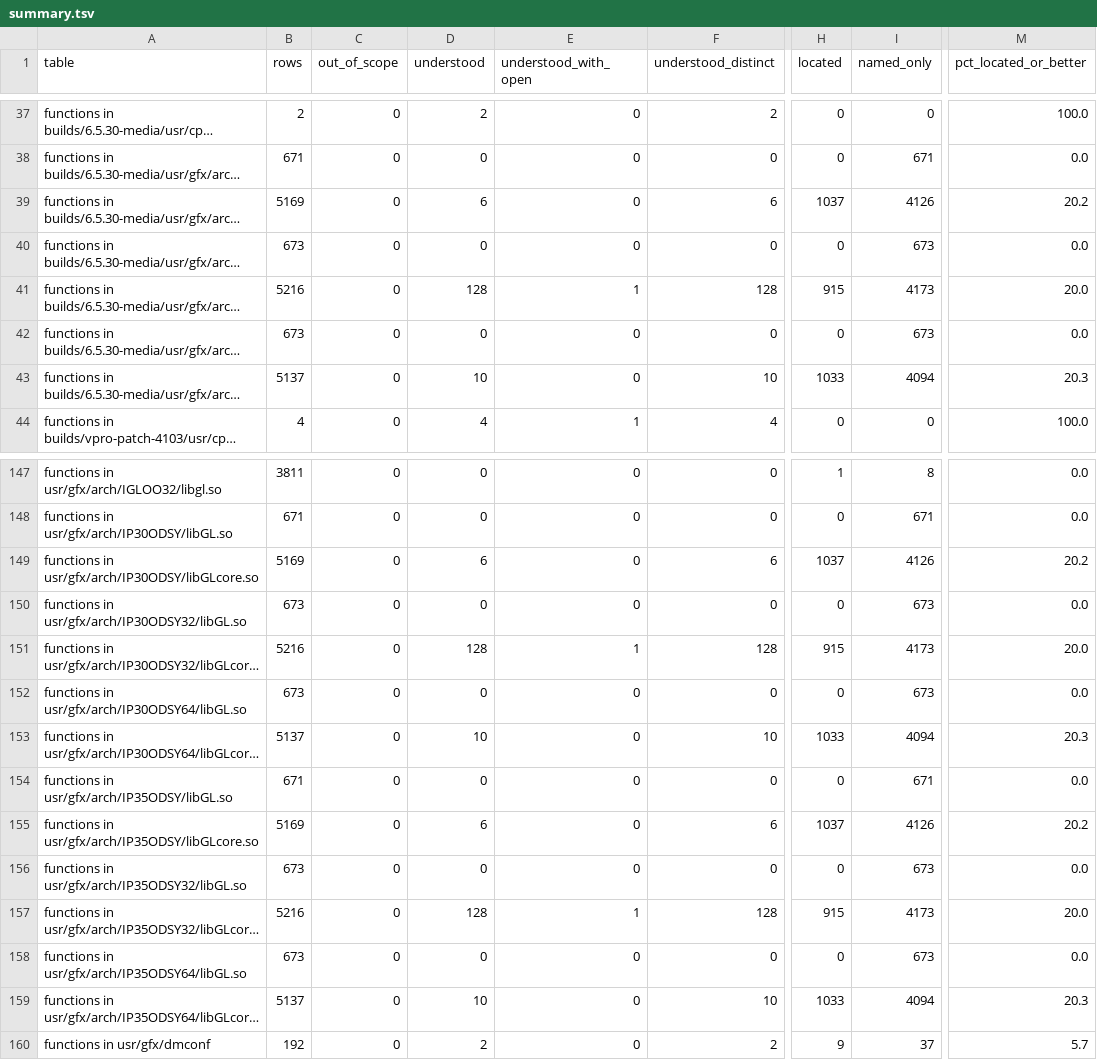
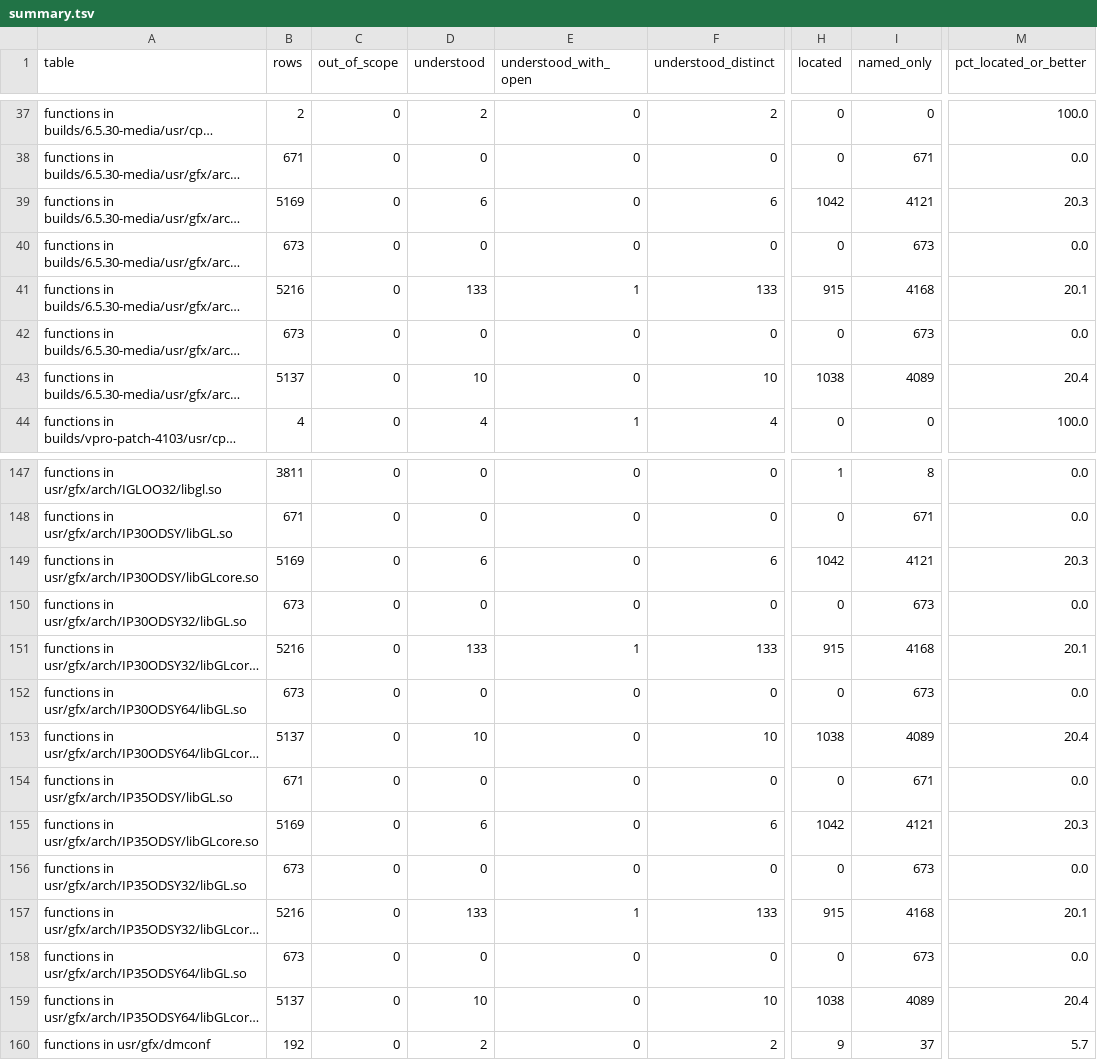
Before and after one commit to jamesbraid/odsy, a TSV file: docs/inventory/summary.tsv, drawn as a sheet; only a part is shown, gaps mark what is left out; long unchanged cells end in …; the diff covers the shown part only; the diff names each change by its address in the sheet, - before the commit and + after, or states it on an @@ line.

Commit message:
docs: read the libGLcore window, board-query and bounding-box routines
Five more routines of the IP30 N32 libGLcore have entries: the window
size refresh, the board description fetch, the make-current request,
the window-depth to eye-depth conversion and the bounding-box test for
projections without a perspective term. The open-questions file records
where this pass stopped, the routines that remain, and that the
decompiler hides repeated command-FIFO stores, so routines that send
words have to be read from the assembly.

```diff
--- a/docs/inventory/summary.tsv
+++ b/docs/inventory/summary.tsv
-H39 (located): 1037
+H39 (located): 1042
-I39 (named_only): 4126
+I39 (named_only): 4121
-M39 (pct_located_or_better): 20.2
+M39 (pct_located_or_better): 20.3
-D41 (understood): 128
+D41 (understood): 133
-F41 (understood_distinct): 128
+F41 (understood_distinct): 133
-I41 (named_only): 4173
+I41 (named_only): 4168
-M41 (pct_located_or_better): 20.0
+M41 (pct_located_or_better): 20.1
-H43 (located): 1033
+H43 (located): 1038
-I43 (named_only): 4094
+I43 (named_only): 4089
-M43 (pct_located_or_better): 20.3
+M43 (pct_located_or_better): 20.4
-H149 (located): 1037
+H149 (located): 1042
-I149 (named_only): 4126
+I149 (named_only): 4121
-M149 (pct_located_or_better): 20.2
+M149 (pct_located_or_better): 20.3
-D151 (understood): 128
+D151 (understood): 133
-F151 (understood_distinct): 128
+F151 (understood_distinct): 133
-I151 (named_only): 4173
+I151 (named_only): 4168
-M151 (pct_located_or_better): 20.0
+M151 (pct_located_or_better): 20.1
-H153 (located): 1033
+H153 (located): 1038
-I153 (named_only): 4094
+I153 (named_only): 4089
-M153 (pct_located_or_better): 20.3
+M153 (pct_located_or_better): 20.4
-H155 (located): 1037
+H155 (located): 1042
-I155 (named_only): 4126
+I155 (named_only): 4121
-M155 (pct_located_or_better): 20.2
+M155 (pct_located_or_better): 20.3
-D157 (understood): 128
+D157 (understood): 133
-F157 (understood_distinct): 128
+F157 (understood_distinct): 133
-I157 (named_only): 4173
+I157 (named_only): 4168
-M157 (pct_located_or_better): 20.0
+M157 (pct_located_or_better): 20.1
-H159 (located): 1033
+H159 (located): 1038
-I159 (named_only): 4094
+I159 (named_only): 4089
-M159 (pct_located_or_better): 20.3
+M159 (pct_located_or_better): 20.4
```
Also changed, not shown: 27 edited cells elsewhere in this file, 4 other files.
